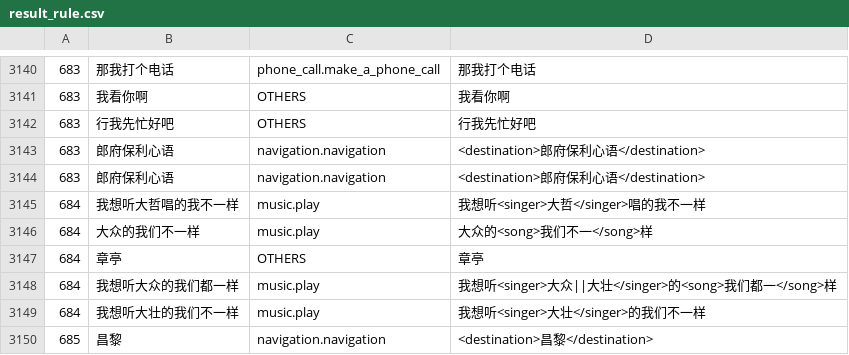
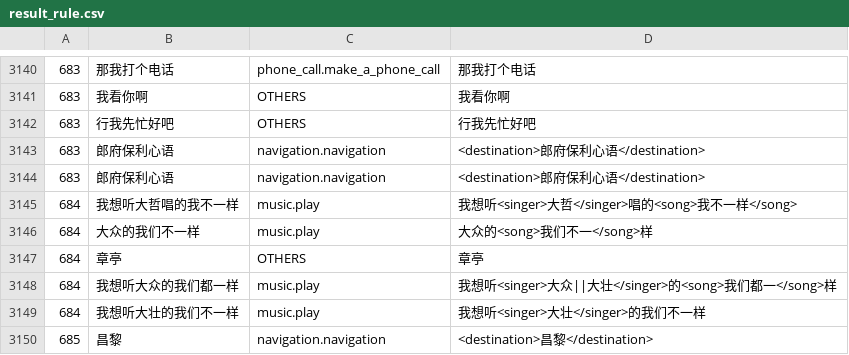
Before and after one commit to wjunneng/2020-AI-Oral-Comprehension-In-Dialogue-System, a CSV file: data/result_rule.csv, drawn as a sheet; only a part is shown, gaps mark what is left out; the diff covers the shown part only.

```diff
--- a/data/result_rule.csv
+++ b/data/result_rule.csv
@@ -3144,3 +3144,3 @@
 683,郎府保利心语,navigation.navigation,<destination>郎府保利心语</destination>
-684,我想听大哲唱的我不一样,music.play,我想听<singer>大哲</singer>唱的我不一样
+684,我想听大哲唱的我不一样,music.play,我想听<singer>大哲</singer>唱的<song>我不一样</song>
 684,大众的我们不一样,music.play,大众的<song>我们不一</song>样
```
Also changed, not shown: 14 edited cells elsewhere in this file, 1 other file.
